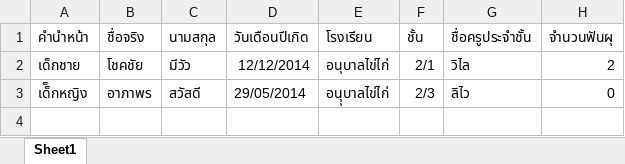
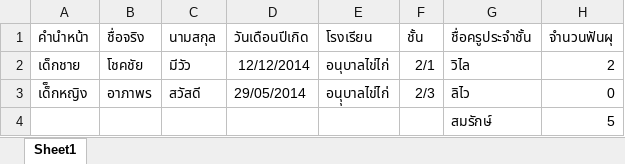
Before and after one commit to PP37879/OralHealthWeb, an Excel workbook: sample.xlsx, sheet Sheet1, drawn as a sheet; values as stored, in another font and other column widths than the file's, no borders; charts and pictures not drawn; the diff names each change by its address in the sheet, - before the commit and + after, or states it on an @@ line.

```diff
--- a/sample.xlsx (sheet Sheet1)
+++ b/sample.xlsx (sheet Sheet1)
+row 4:  |  |  |  |  |  | สมรักษ์ | 5
```
Also changed, not shown: charts or pictures, 19 other files.
